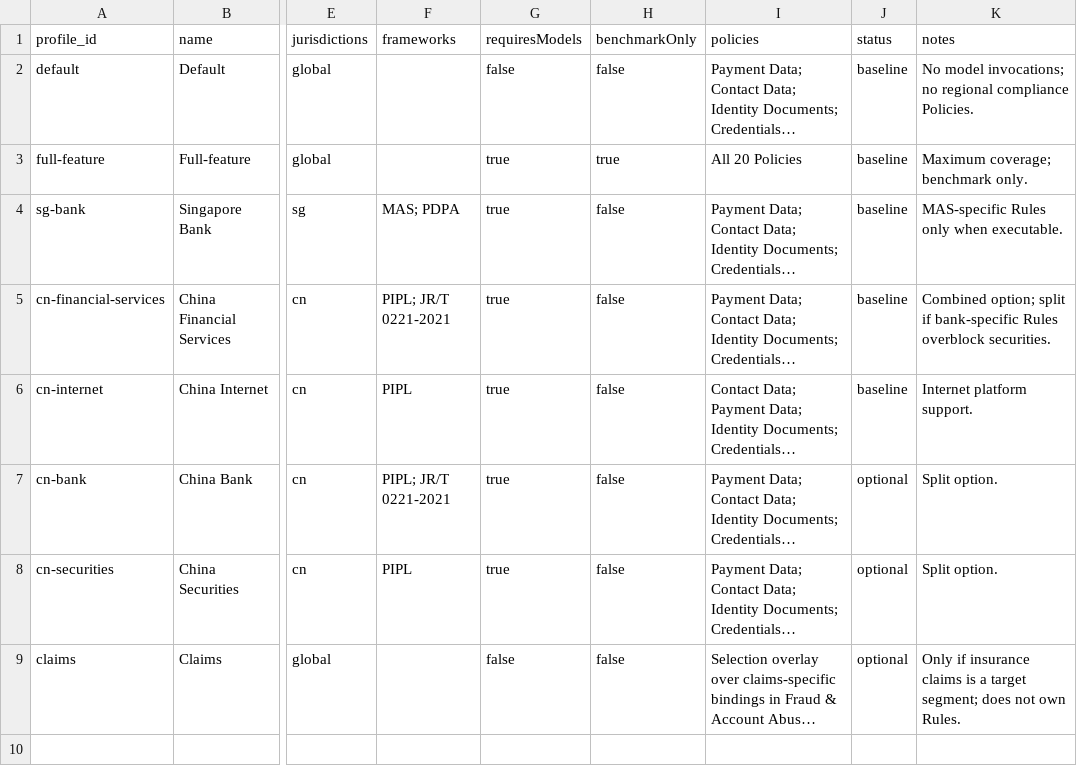
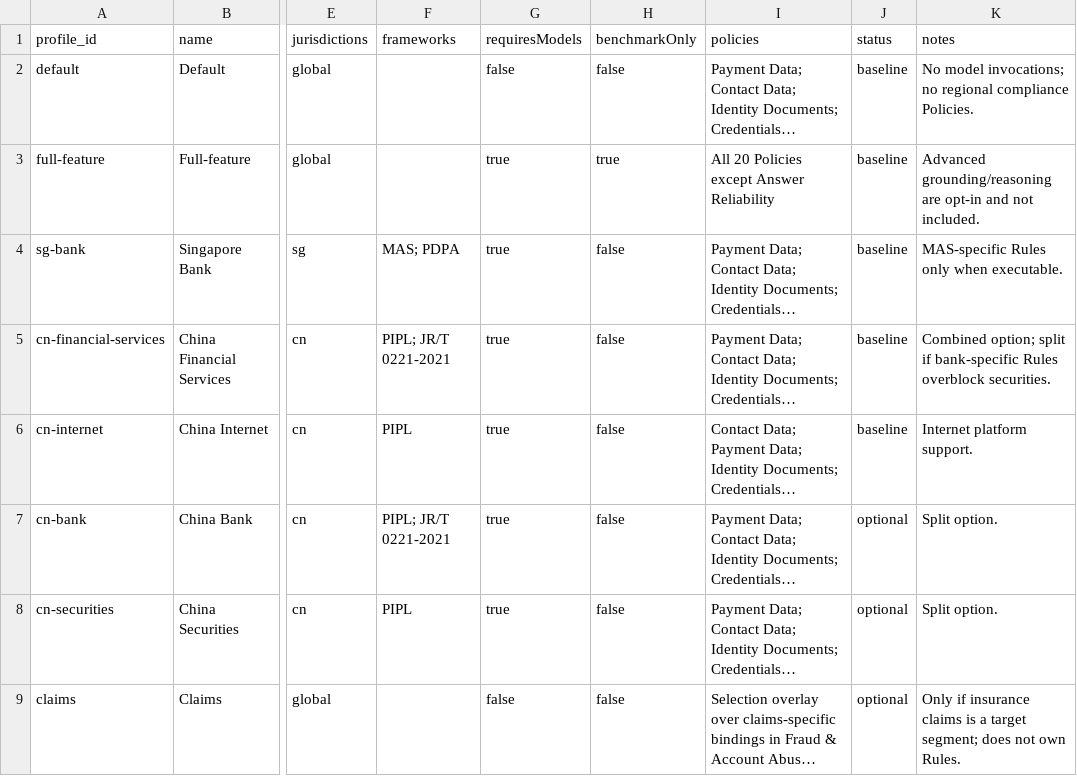
Before and after one commit to tasklattice/tasklattice-guard, a CSV file: docs/profile-composition.csv, drawn as a sheet; only a part is shown, gaps mark what is left out; long unchanged cells end in …; the diff names each change by its address in the sheet, - before the commit and + after, or states it on an @@ line.

Commit message:
docs(answer): document grounding and reasoning

```diff
--- a/docs/profile-composition.csv
+++ b/docs/profile-composition.csv
-I3 (policies): All 20 Policies
+I3 (policies): All 20 Policies except Answer Reliability
-K3 (notes): Maximum coverage; benchmark only.
+K3 (notes): Advanced grounding/reasoning are opt-in and not included.
```
Also changed, not shown: 10 other files.
